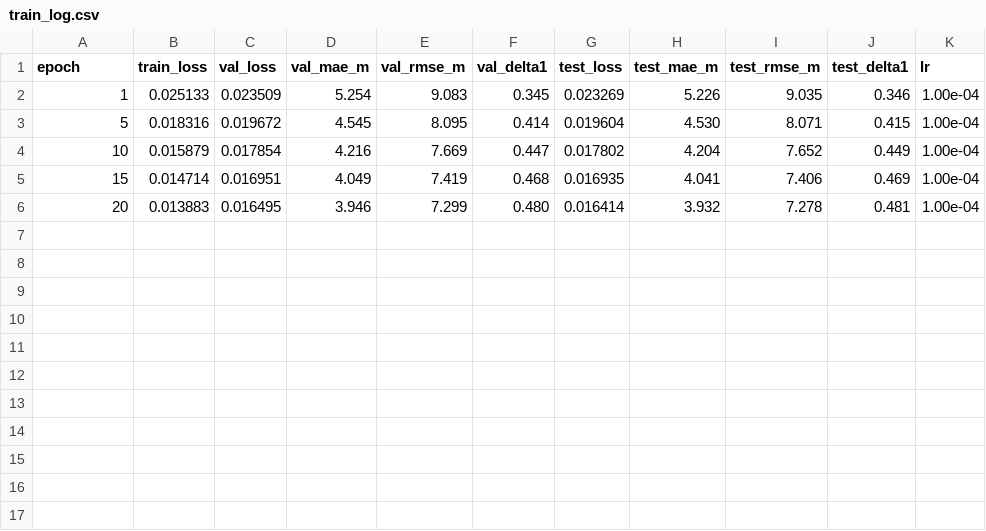
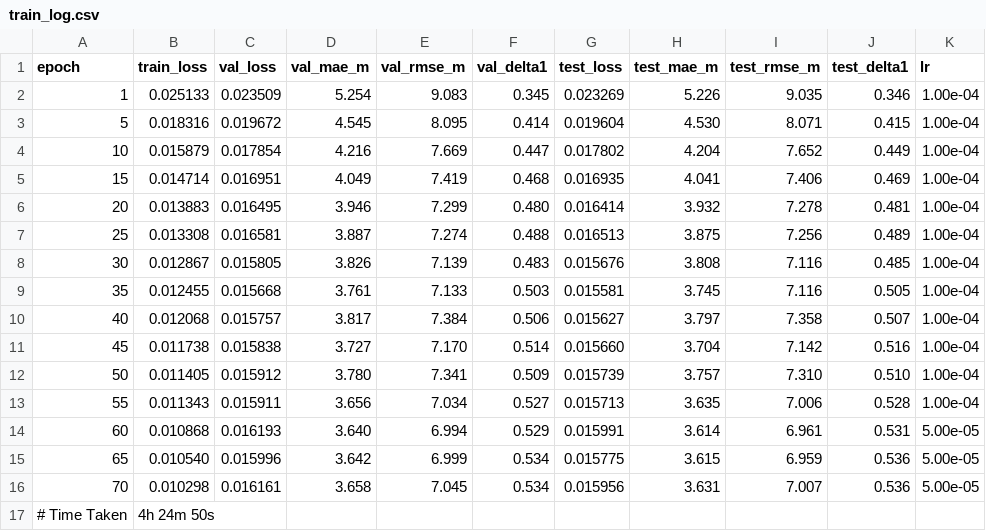
Before and after one commit to kishore-325/ev_nav, a CSV file: perception/plots/train_log.csv, drawn as a sheet.

Commit message:
training complete

```diff
--- a/perception/plots/train_log.csv
+++ b/perception/plots/train_log.csv
@@ -6 +6,12 @@ epoch,train_loss,val_loss,val_mae_m,val_rmse_m,val_delta1,test_loss,test_mae_m,t
 20,0.013883,0.016495,3.946,7.299,0.480,0.016414,3.932,7.278,0.481,1.00e-04
+25,0.013308,0.016581,3.887,7.274,0.488,0.016513,3.875,7.256,0.489,1.00e-04
+30,0.012867,0.015805,3.826,7.139,0.483,0.015676,3.808,7.116,0.485,1.00e-04
+35,0.012455,0.015668,3.761,7.133,0.503,0.015581,3.745,7.116,0.505,1.00e-04
+40,0.012068,0.015757,3.817,7.384,0.506,0.015627,3.797,7.358,0.507,1.00e-04
+45,0.011738,0.015838,3.727,7.170,0.514,0.015660,3.704,7.142,0.516,1.00e-04
+50,0.011405,0.015912,3.780,7.341,0.509,0.015739,3.757,7.310,0.510,1.00e-04
+55,0.011343,0.015911,3.656,7.034,0.527,0.015713,3.635,7.006,0.528,1.00e-04
+60,0.010868,0.016193,3.640,6.994,0.529,0.015991,3.614,6.961,0.531,5.00e-05
+65,0.010540,0.015996,3.642,6.999,0.534,0.015775,3.615,6.959,0.536,5.00e-05
+70,0.010298,0.016161,3.658,7.045,0.534,0.015956,3.631,7.007,0.536,5.00e-05
+# Time Taken,4h 24m 50s,,,,,,,,,
```
Also changed, not shown: 9 other files.
